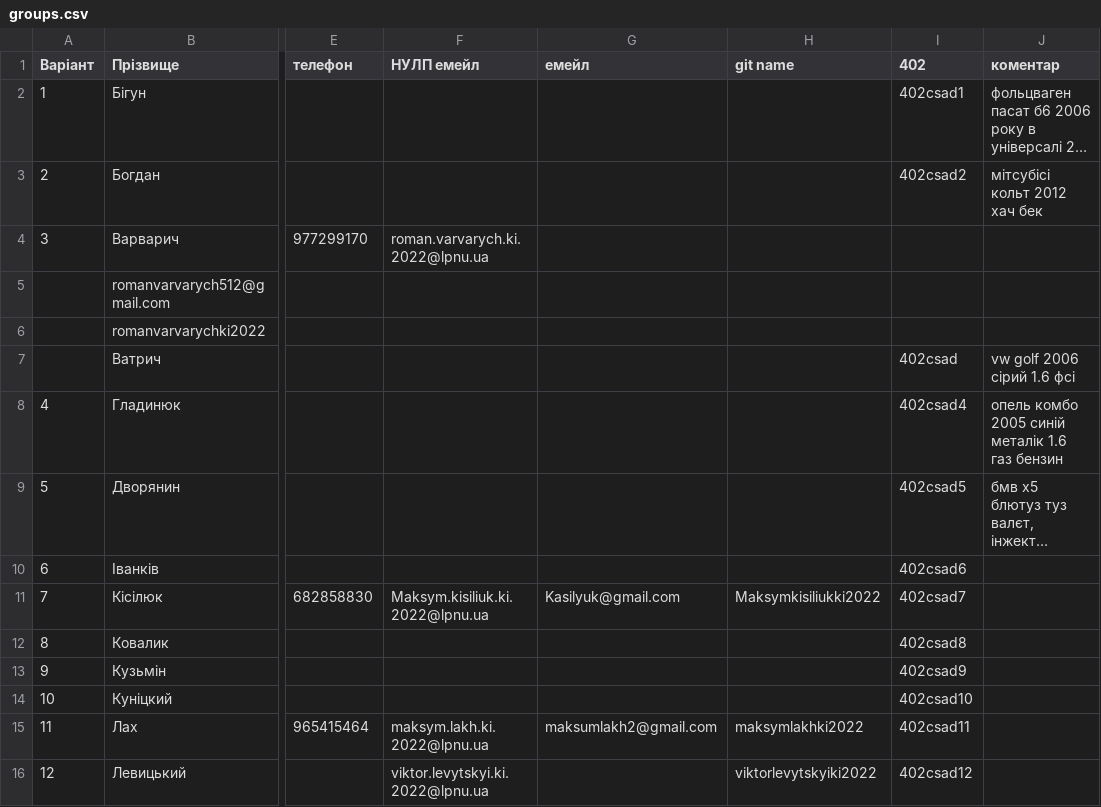
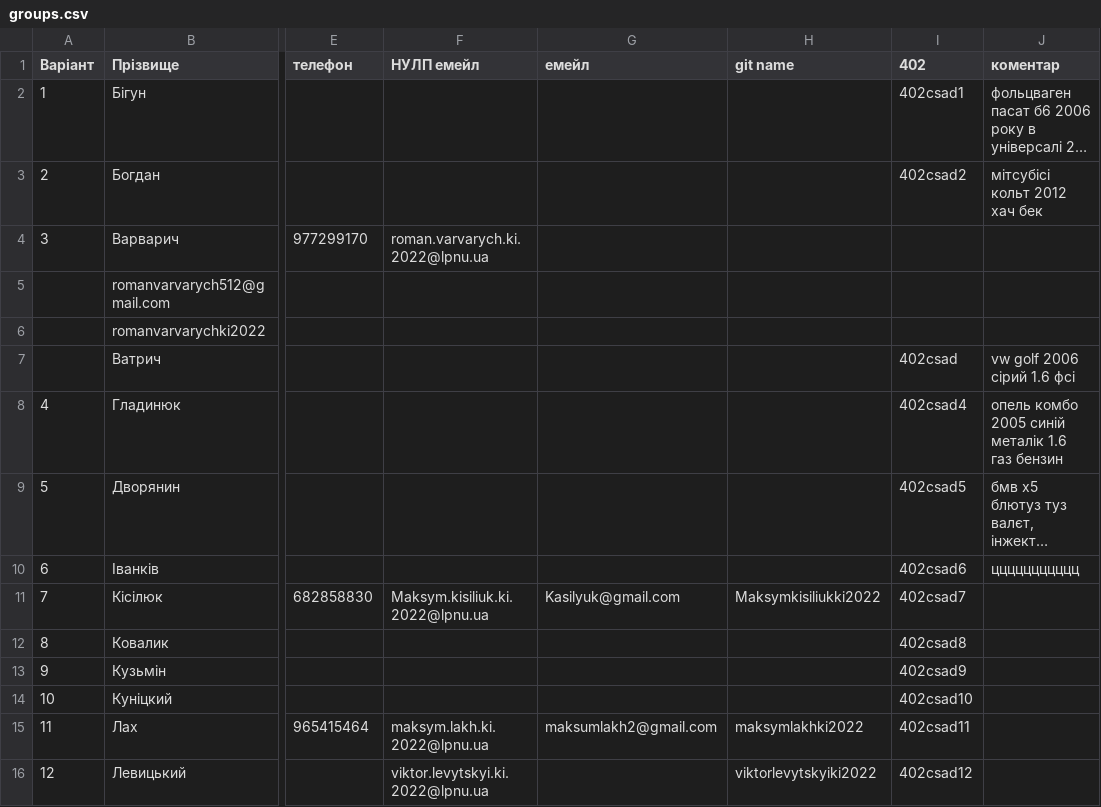
Before and after one commit to viktorlevytskyiki2022/csad-task1, a CSV file: input/groups.csv, drawn as a sheet; only a part is shown, gaps mark what is left out; long unchanged cells end in …; the diff names each change by its address in the sheet, - before the commit and + after, or states it on an @@ line.

Commit message:
Update input/groups.csv via Apps Script

```diff
--- a/input/groups.csv
+++ b/input/groups.csv
-J10 (коментар): (empty)
+J10 (коментар): ццццццццццц
```
